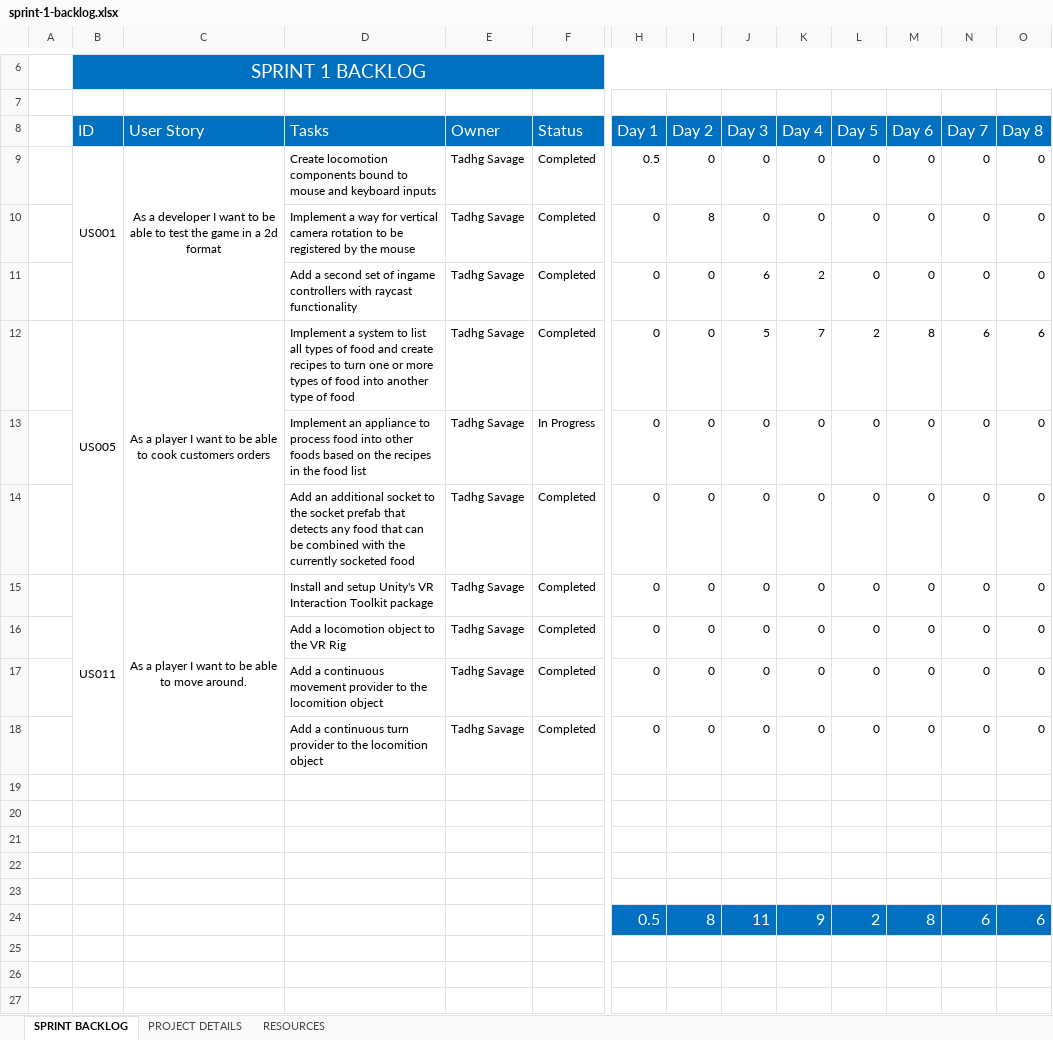
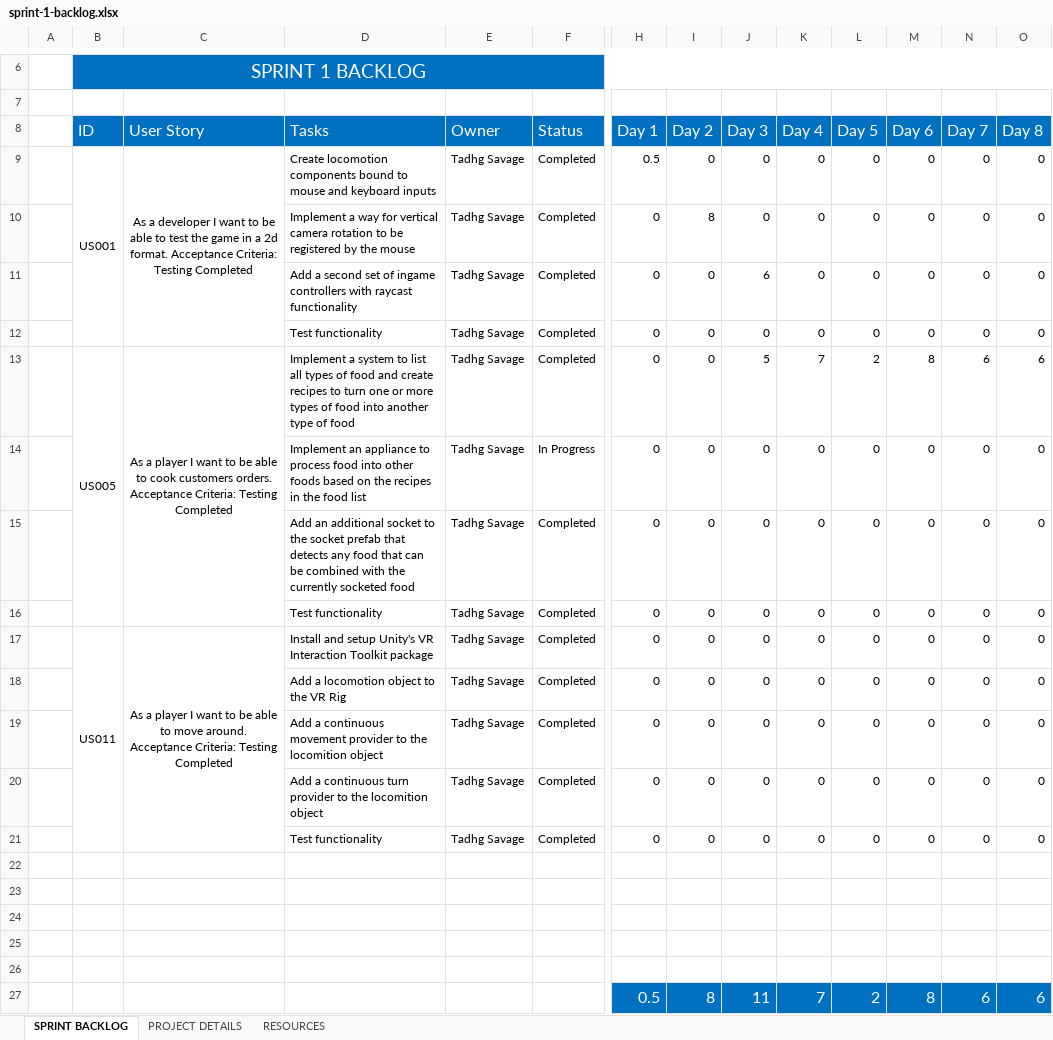
Before and after one commit to TomatechGames/Cooktastrophe, an Excel workbook: External/Documentation/sprint-1-backlog.xlsx, sheet SPRINT BACKLOG, drawn as a sheet; only a part is shown, gaps mark what is left out; values as stored, in another font and other column widths than the file's, no borders; charts and pictures not drawn; addresses are those after the commit; rows hold the shown columns only; the diff names each change by its address in the sheet, - before the commit and + after, or states it on an @@ line.

Commit message:
Updated Sprint Backlog with recommended changes

```diff
--- a/External/Documentation/sprint-1-backlog.xlsx (sheet SPRINT BACKLOG)
+++ b/External/Documentation/sprint-1-backlog.xlsx (sheet SPRINT BACKLOG)
-C9 (User Story): …a 2d format
+C9 (User Story): …a 2d format. Acceptance Criteria: Testing Completed
-K11 (Day 4): 2
+K11 (Day 4): 0
+row 12:  |  |  | Test functionality | Tadhg Savage | Completed | 0 | 0 | 0 | 0 | 0 | 0 | 0 | 0
-C13 (User Story): …cook customers orders
+C13 (User Story): …cook customers orders. Acceptance Criteria: Testing Completed
+row 15:  |  |  | Add an additional socket to the socket prefab that detects any food that can be combined with the currently socketed food | Tadhg Savage | Completed | 0 | 0 | 0 | 0 | 0 | 0 | 0 | 0
-D16 (Tasks): Add an additional socket to the socket prefab that detects any food that can be combined with the currently socketed food
+D16 (Tasks): Test functionality
-C17 (User Story): …move around.
+C17 (User Story): …move around. Acceptance Criteria: Testing Completed
+row 20:  |  |  | Add a continuous turn provider to the locomition object | Tadhg Savage | Completed | 0 | 0 | 0 | 0 | 0 | 0 | 0 | 0
-D21 (Tasks): Add a continuous turn provider to the locomition object
+D21 (Tasks): Test functionality
-K27 (Day 4): 9
+K27 (Day 4): 7
```
Also changed, not shown: formulas that keep their value, 2 other files.
